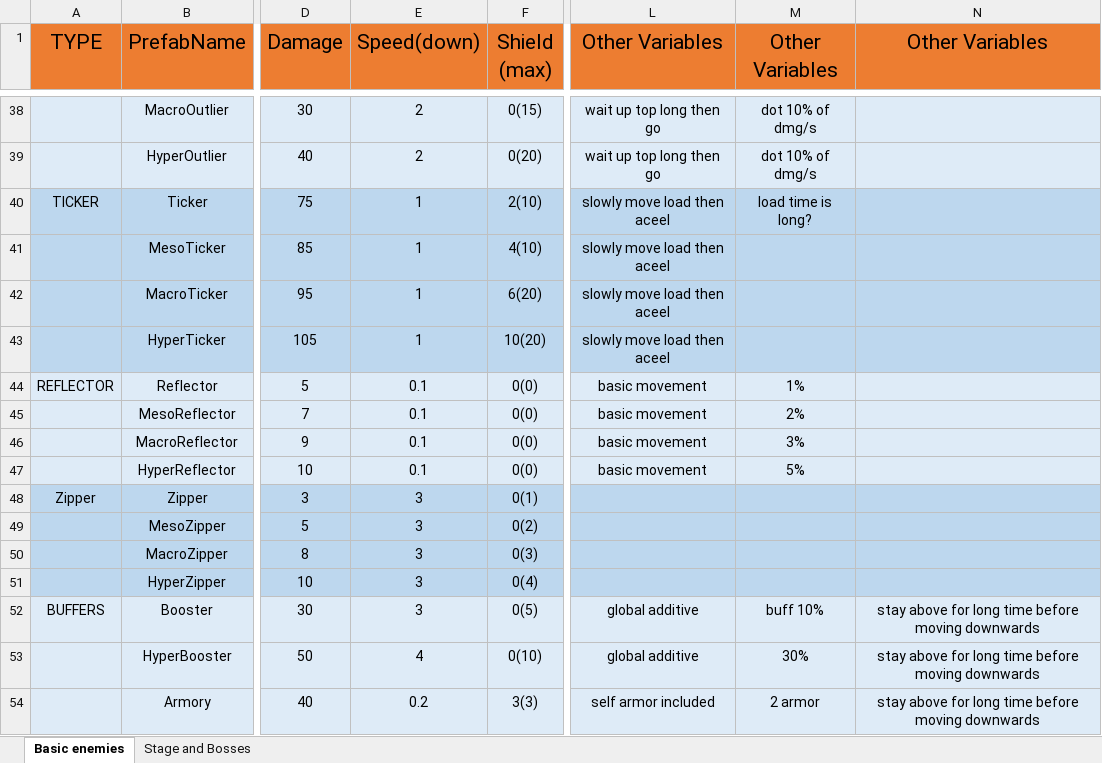
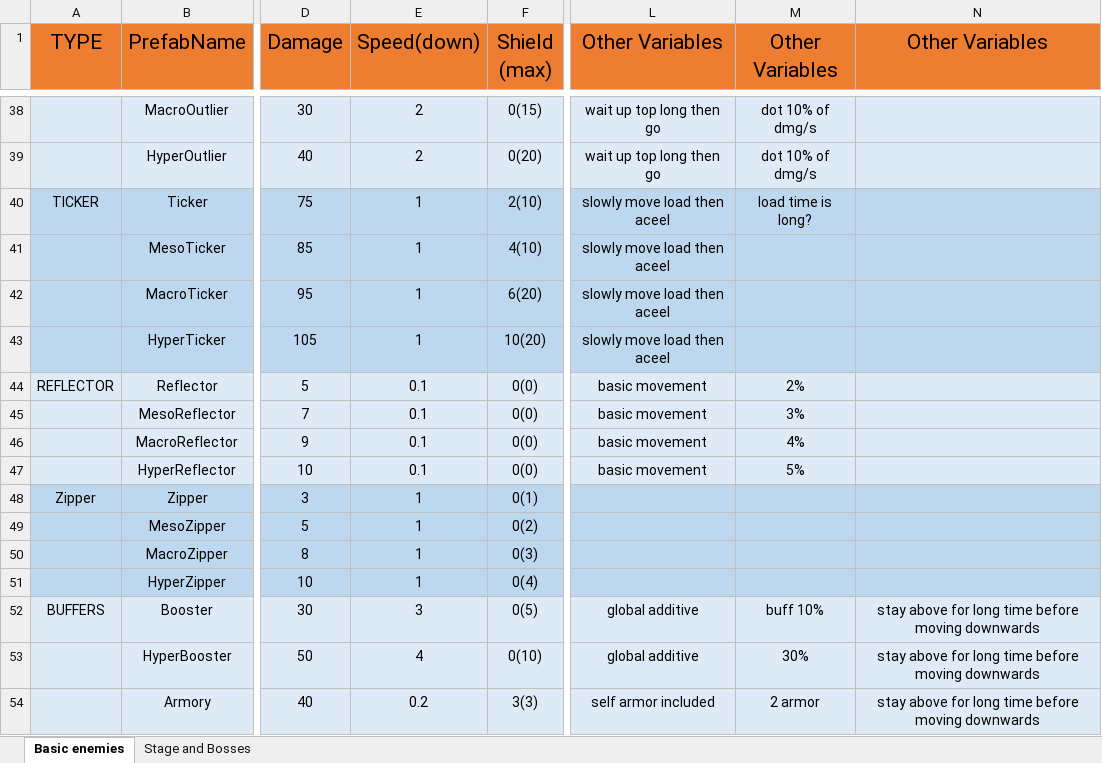
Before and after one commit to mmmmmapplepie/BombShootingGameAndroid, an Excel workbook: BombShootDown/Assets/Templates/Enemies/EnemiesDataList.xlsx, sheet Basic enemies, drawn as a sheet; only a part is shown, gaps mark what is left out; values as stored, in another font and other column widths than the file's, no borders; the diff names each change by its address in the sheet, - before the commit and + after, or states it on an @@ line.

```diff
--- a/BombShootDown/Assets/Templates/Enemies/EnemiesDataList.xlsx (sheet Basic enemies)
+++ b/BombShootDown/Assets/Templates/Enemies/EnemiesDataList.xlsx (sheet Basic enemies)
-M44 (Other Variables): 1%
+M44 (Other Variables): 2%
-M45 (Other Variables): 2%
+M45 (Other Variables): 3%
-M46 (Other Variables): 3%
+M46 (Other Variables): 4%
-E48:E51 (Speed(down)): 3
+E48:E51 (Speed(down)): 1
```
Also changed, not shown: 23 other files.
